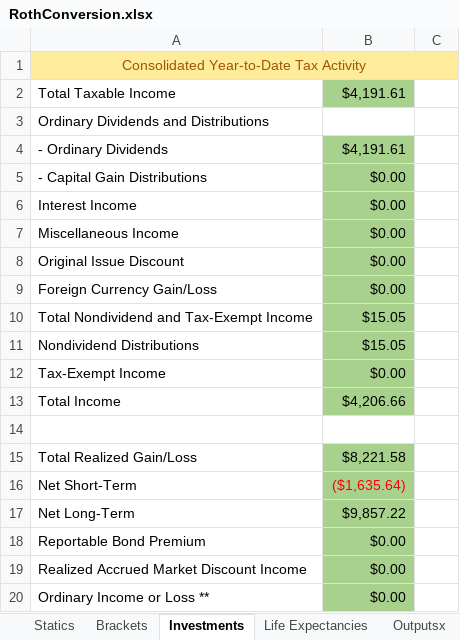
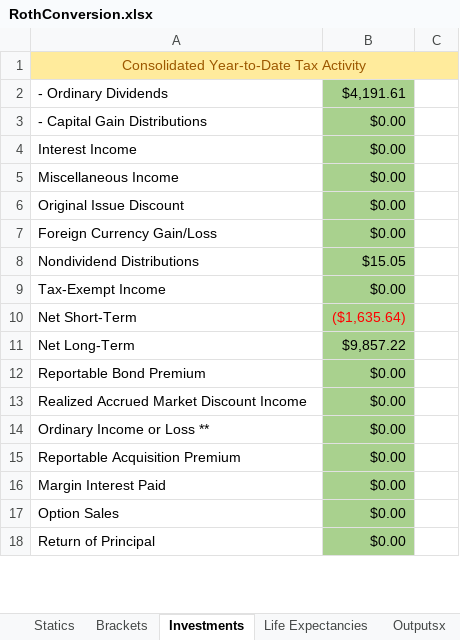
Before and after one commit to tkratzke/MyStudiesRepo, an Excel workbook: myStudies/RothConversion.xlsx, sheet Investments, drawn as a sheet; only a part is shown; the shorter side is filled out with more unchanged rows; values as stored, in another font and other column widths than the file's, no borders; removed rows and columns are numbered as before the commit, all else as after; the diff covers the shown part only; the diff names each change by its address in the sheet, - before the commit and + after, or states it on an @@ line.

Commit message:
More Progress.  Ready to compute Capital Gains.

```diff
--- a/myStudies/RothConversion.xlsx (sheet Investments)
+++ b/myStudies/RothConversion.xlsx (sheet Investments)
-row 2: Total Taxable Income | $4,191.61
-row 3: Ordinary Dividends and Distributions
-row 10: Total Nondividend and Tax-Exempt Income | $15.05
-row 13: Total Income | $4,206.66
-row 14: (empty)
-row 15: Total Realized Gain/Loss | $8,221.58
```
Also changed, not shown: 4 added rows, 9 removed rows and 12 edited cells elsewhere in this sheet, sheet Statics, formulas that keep their value, 3 other files.
